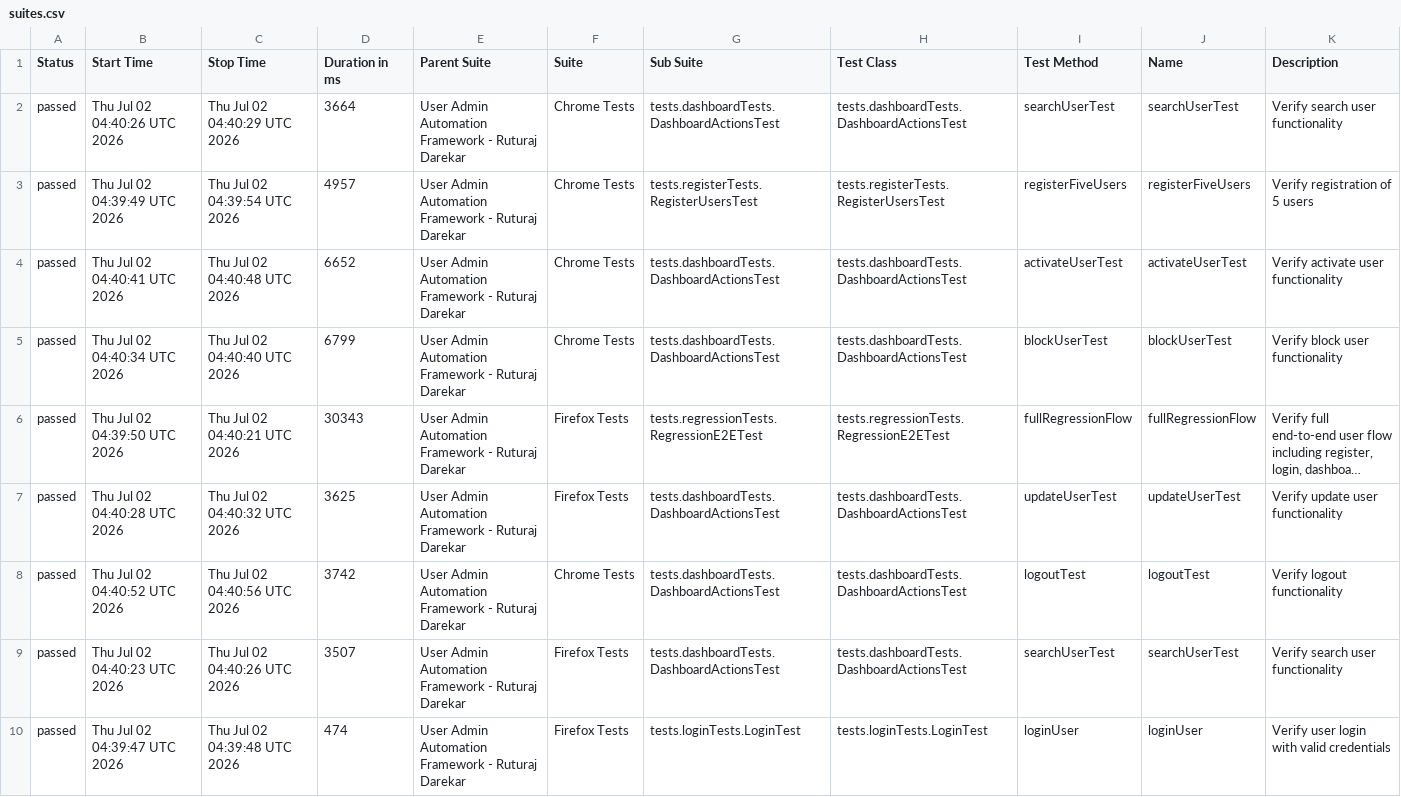
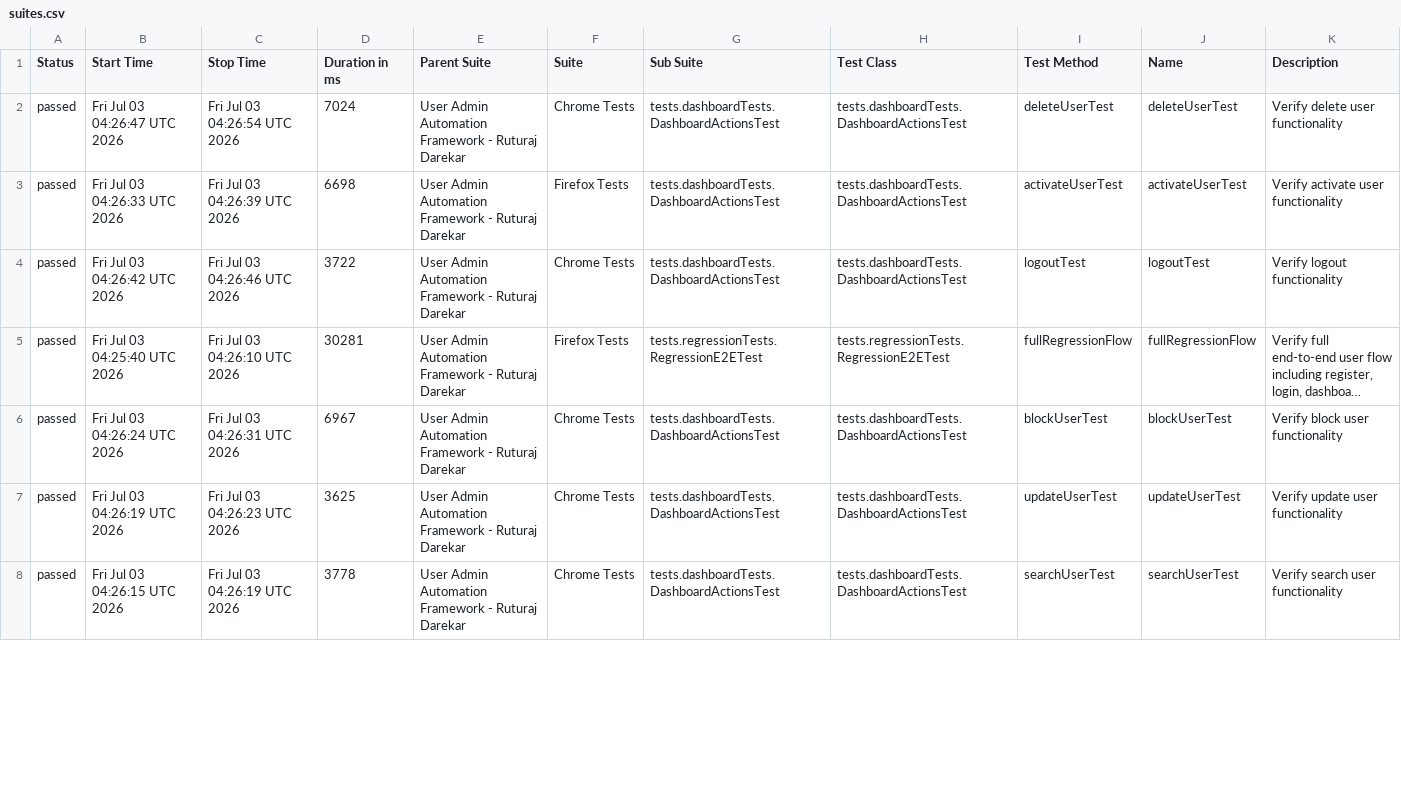
Before and after one commit to Ruturaj0861/user-admin-automation, a CSV file: data/suites.csv, drawn as a sheet; only a part is shown; long unchanged cells end in …; removed rows and columns are numbered as before the commit, all else as after; the diff covers the shown part only; the diff names each change by its address in the sheet, - before the commit and + after, or states it on an @@ line.

```diff
--- a/data/suites.csv
+++ b/data/suites.csv
-B2 (Start Time): Thu Jul 02 04:40:26 UTC 2026
+B2 (Start Time): Fri Jul 03 04:26:47 UTC 2026
-C2 (Stop Time): Thu Jul 02 04:40:29 UTC 2026
+C2 (Stop Time): Fri Jul 03 04:26:54 UTC 2026
-D2 (Duration in ms): 3664
+D2 (Duration in ms): 7024
-I2 (Test Method): searchUserTest
+I2 (Test Method): deleteUserTest
-J2 (Name): searchUserTest
+J2 (Name): deleteUserTest
-K2 (Description): Verify search user functionality
+K2 (Description): Verify delete user functionality
-row 3: passed | Thu Jul 02 04:39:49 UTC 2026 | Thu Jul 02 04:39:54 UTC 2026 | 4957 | User Admin Automation Framework - Ruturaj Darekar | Chrome Tests | tests.registerTests.RegisterUsersTest | tests.registerTests.RegisterUsersTest | registerFiveUsers | registerFiveUsers | Verify registration of 5 users
-B3 (Start Time): Thu Jul 02 04:40:41 UTC 2026
+B3 (Start Time): Fri Jul 03 04:26:33 UTC 2026
-C3 (Stop Time): Thu Jul 02 04:40:48 UTC 2026
+C3 (Stop Time): Fri Jul 03 04:26:39 UTC 2026
-D3 (Duration in ms): 6652
+D3 (Duration in ms): 6698
-F3 (Suite): Chrome Tests
+F3 (Suite): Firefox Tests
-B4 (Start Time): Thu Jul 02 04:40:34 UTC 2026
+B4 (Start Time): Fri Jul 03 04:26:42 UTC 2026
-C4 (Stop Time): Thu Jul 02 04:40:40 UTC 2026
+C4 (Stop Time): Fri Jul 03 04:26:46 UTC 2026
-D4 (Duration in ms): 6799
+D4 (Duration in ms): 3722
-I4 (Test Method): blockUserTest
+I4 (Test Method): logoutTest
-J4 (Name): blockUserTest
+J4 (Name): logoutTest
-K4 (Description): Verify block user functionality
+K4 (Description): Verify logout functionality
-B5 (Start Time): Thu Jul 02 04:39:50 UTC 2026
+B5 (Start Time): Fri Jul 03 04:25:40 UTC 2026
-C5 (Stop Time): Thu Jul 02 04:40:21 UTC 2026
+C5 (Stop Time): Fri Jul 03 04:26:10 UTC 2026
-D5 (Duration in ms): 30343
+D5 (Duration in ms): 30281
+row 6: passed | Fri Jul 03 04:26:24 UTC 2026 | Fri Jul 03 04:26:31 UTC 2026 | 6967 | User Admin Automation Framework - Ruturaj Darekar | Chrome Tests | tests.dashboardTests.DashboardActionsTest | tests.dashboardTests.DashboardActionsTest | blockUserTest | blockUserTest | Verify block user functionality
-B7 (Start Time): Thu Jul 02 04:40:28 UTC 2026
+B7 (Start Time): Fri Jul 03 04:26:19 UTC 2026
-C7 (Stop Time): Thu Jul 02 04:40:32 UTC 2026
+C7 (Stop Time): Fri Jul 03 04:26:23 UTC 2026
-F7 (Suite): Firefox Tests
+F7 (Suite): Chrome Tests
-row 8: passed | Thu Jul 02 04:40:52 UTC 2026 | Thu Jul 02 04:40:56 UTC 2026 | 3742 | User Admin Automation Framework - Ruturaj Darekar | Chrome Tests | tests.dashboardTests.DashboardActionsTest | tests.dashboardTests.DashboardActionsTest | logoutTest | logoutTest | Verify logout functionality
-B8 (Start Time): Thu Jul 02 04:40:23 UTC 2026
+B8 (Start Time): Fri Jul 03 04:26:15 UTC 2026
-C8 (Stop Time): Thu Jul 02 04:40:26 UTC 2026
+C8 (Stop Time): Fri Jul 03 04:26:19 UTC 2026
-D8 (Duration in ms): 3507
+D8 (Duration in ms): 3778
-F8 (Suite): Firefox Tests
+F8 (Suite): Chrome Tests
-row 10: passed | Thu Jul 02 04:39:47 UTC 2026 | Thu Jul 02 04:39:48 UTC 2026 | 474 | User Admin Automation Framework - Ruturaj Darekar | Firefox Tests | tests.loginTests.LoginTest | tests.loginTests.LoginTest | loginUser | loginUser | Verify user login with valid credentials
```
Also changed, not shown: 5 added rows, 3 removed rows and 32 edited cells elsewhere in this file, data/behaviors.csv, 54 other files.
